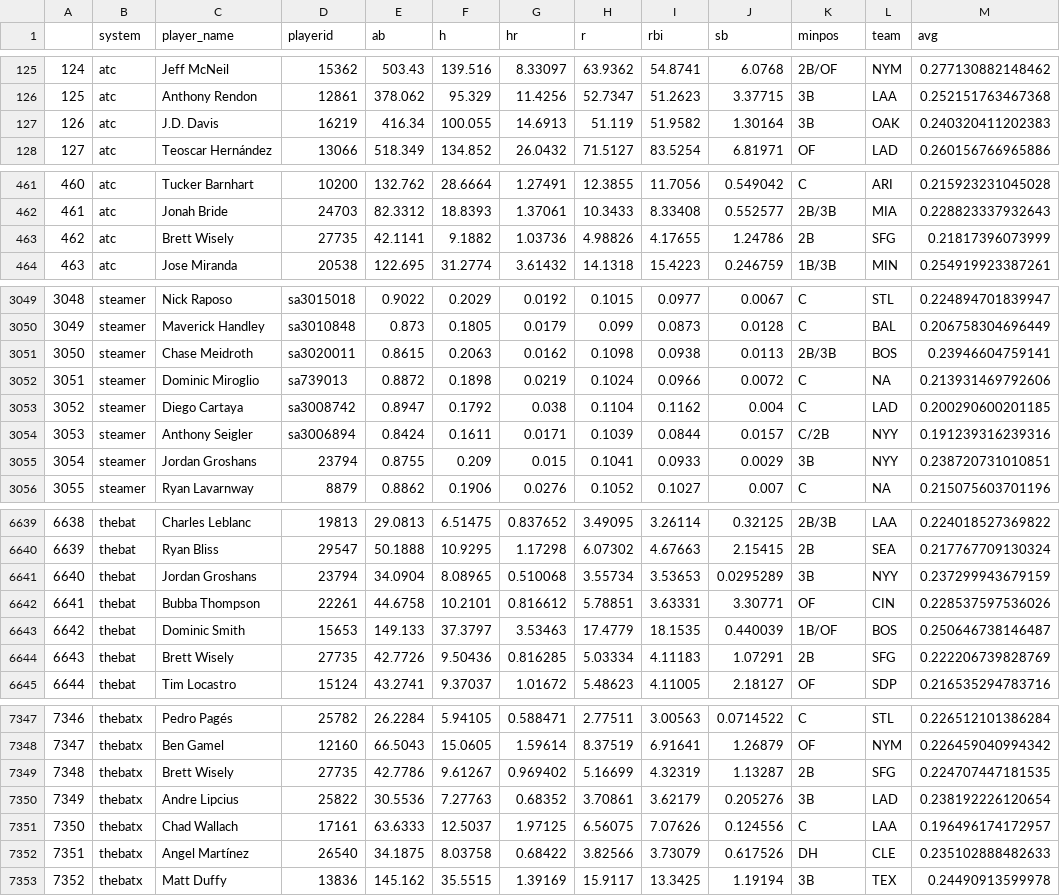
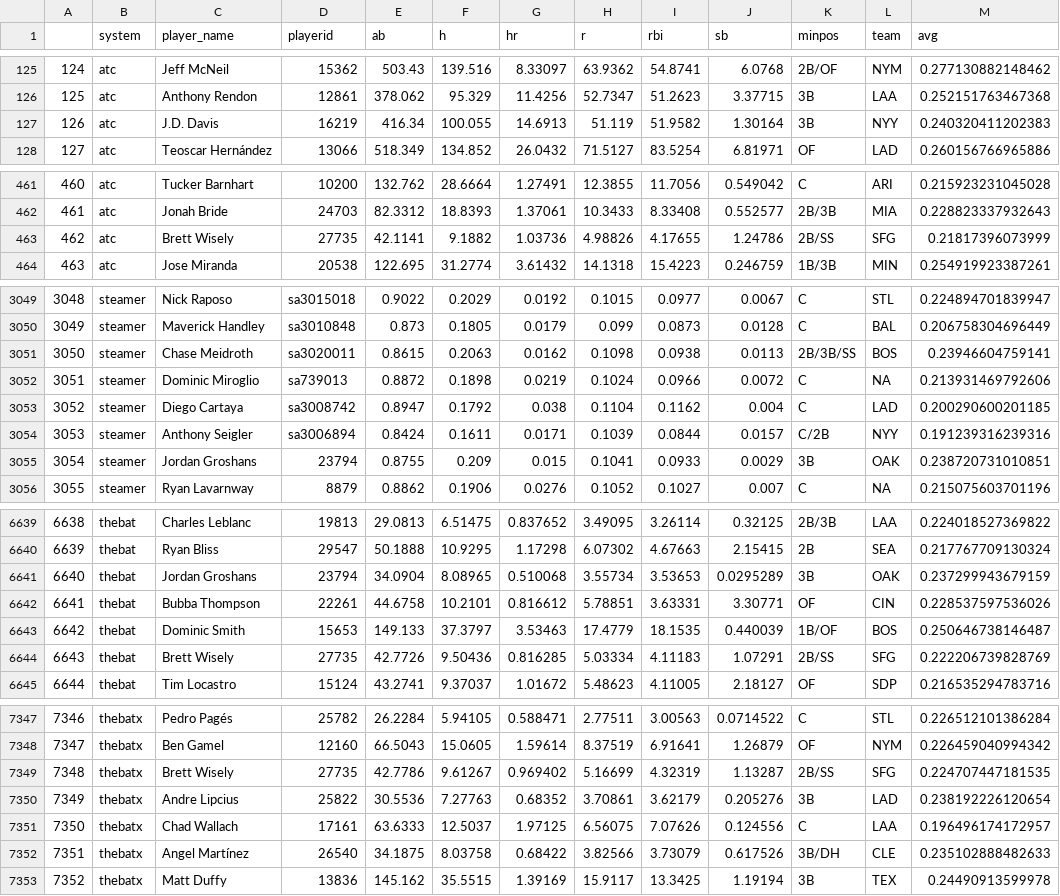
Before and after one commit to bdidds2/Betting, a CSV file: ottoneu/hitters_df.csv, drawn as a sheet; only a part is shown, gaps mark what is left out; the diff covers the shown part only.

```diff
--- a/ottoneu/hitters_df.csv
+++ b/ottoneu/hitters_df.csv
@@ -126,3 +126,3 @@
 "125","atc","Anthony Rendon","12861",378.062,95.329,11.4256,52.7347,51.2623,3.37715,"3B","LAA",0.252151763467368
-"126","atc","J.D. Davis","16219",416.34,100.055,14.6913,51.119,51.9582,1.30164,"3B","OAK",0.240320411202383
+"126","atc","J.D. Davis","16219",416.34,100.055,14.6913,51.119,51.9582,1.30164,"3B","NYY",0.240320411202383
 "127","atc","Teoscar Hernández","13066",518.349,134.852,26.0432,71.5127,83.5254,6.81971,"OF","LAD",0.260156766965886
@@ -462,3 +462,3 @@
 "461","atc","Jonah Bride","24703",82.3312,18.8393,1.37061,10.3433,8.33408,0.552577,"2B/3B","MIA",0.228823337932643
-"462","atc","Brett Wisely","27735",42.1141,9.1882,1.03736,4.98826,4.17655,1.24786,"2B","SFG",0.21817396073999
+"462","atc","Brett Wisely","27735",42.1141,9.1882,1.03736,4.98826,4.17655,1.24786,"2B/SS","SFG",0.21817396073999
 "463","atc","Jose Miranda","20538",122.695,31.2774,3.61432,14.1318,15.4223,0.246759,"1B/3B","MIN",0.254919923387261
@@ -3050,3 +3050,3 @@
 "3049","steamer","Maverick Handley","sa3010848",0.873,0.1805,0.0179,0.099,0.0873,0.0128,"C","BAL",0.206758304696449
-"3050","steamer","Chase Meidroth","sa3020011",0.8615,0.2063,0.0162,0.1098,0.0938,0.0113,"2B/3B","BOS",0.23946604759141
+"3050","steamer","Chase Meidroth","sa3020011",0.8615,0.2063,0.0162,0.1098,0.0938,0.0113,"2B/3B/SS","BOS",0.23946604759141
 "3051","steamer","Dominic Miroglio","sa739013",0.8872,0.1898,0.0219,0.1024,0.0966,0.0072,"C",NA,0.213931469792606
@@ -3054,3 +3054,3 @@
 "3053","steamer","Anthony Seigler","sa3006894",0.8424,0.1611,0.0171,0.1039,0.0844,0.0157,"C/2B","NYY",0.191239316239316
-"3054","steamer","Jordan Groshans","23794",0.8755,0.209,0.015,0.1041,0.0933,0.0029,"3B","NYY",0.238720731010851
+"3054","steamer","Jordan Groshans","23794",0.8755,0.209,0.015,0.1041,0.0933,0.0029,"3B","OAK",0.238720731010851
 "3055","steamer","Ryan Lavarnway","8879",0.8862,0.1906,0.0276,0.1052,0.1027,0.007,"C",NA,0.215075603701196
@@ -6640,6 +6640,6 @@
 "6639","thebat","Ryan Bliss","29547",50.1888,10.9295,1.17298,6.07302,4.67663,2.15415,"2B","SEA",0.217767709130324
-"6640","thebat","Jordan Groshans","23794",34.0904,8.08965,0.510068,3.55734,3.53653,0.0295289,"3B","NYY",0.237299943679159
+"6640","thebat","Jordan Groshans","23794",34.0904,8.08965,0.510068,3.55734,3.53653,0.0295289,"3B","OAK",0.237299943679159
 "6641","thebat","Bubba Thompson","22261",44.6758,10.2101,0.816612,5.78851,3.63331,3.30771,"OF","CIN",0.228537597536026
 "6642","thebat","Dominic Smith","15653",149.133,37.3797,3.53463,17.4779,18.1535,0.440039,"1B/OF","BOS",0.250646738146487
-"6643","thebat","Brett Wisely","27735",42.7726,9.50436,0.816285,5.03334,4.11183,1.07291,"2B","SFG",0.222206739828769
+"6643","thebat","Brett Wisely","27735",42.7726,9.50436,0.816285,5.03334,4.11183,1.07291,"2B/SS","SFG",0.222206739828769
 "6644","thebat","Tim Locastro","15124",43.2741,9.37037,1.01672,5.48623,4.11005,2.18127,"OF","SDP",0.216535294783716
@@ -7348,6 +7348,6 @@
 "7347","thebatx","Ben Gamel","12160",66.5043,15.0605,1.59614,8.37519,6.91641,1.26879,"OF","NYM",0.226459040994342
-"7348","thebatx","Brett Wisely","27735",42.7786,9.61267,0.969402,5.16699,4.32319,1.13287,"2B","SFG",0.224707447181535
+"7348","thebatx","Brett Wisely","27735",42.7786,9.61267,0.969402,5.16699,4.32319,1.13287,"2B/SS","SFG",0.224707447181535
 "7349","thebatx","Andre Lipcius","25822",30.5536,7.27763,0.68352,3.70861,3.62179,0.205276,"3B","LAD",0.238192226120654
 "7350","thebatx","Chad Wallach","17161",63.6333,12.5037,1.97125,6.56075,7.07626,0.124556,"C","LAA",0.196496174172957
-"7351","thebatx","Angel Martínez","26540",34.1875,8.03758,0.68422,3.82566,3.73079,0.617526,"DH","CLE",0.235102888482633
+"7351","thebatx","Angel Martínez","26540",34.1875,8.03758,0.68422,3.82566,3.73079,0.617526,"3B/DH","CLE",0.235102888482633
 "7352","thebatx","Matt Duffy","13836",145.162,35.5515,1.39169,15.9117,13.3425,1.19194,"3B","TEX",0.24490913599978
```
Also changed, not shown: 31 edited cells elsewhere in this file, ottoneu/all_hitters.csv, ottoneu/bum_bum_pitchers.csv, 3 other files.
